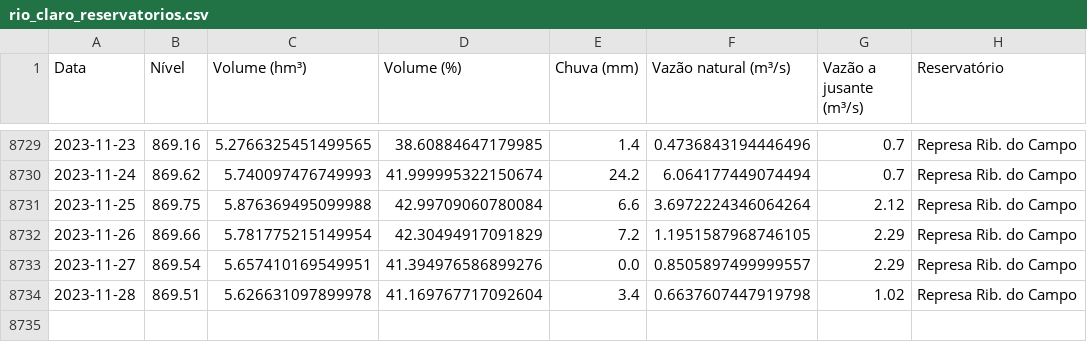
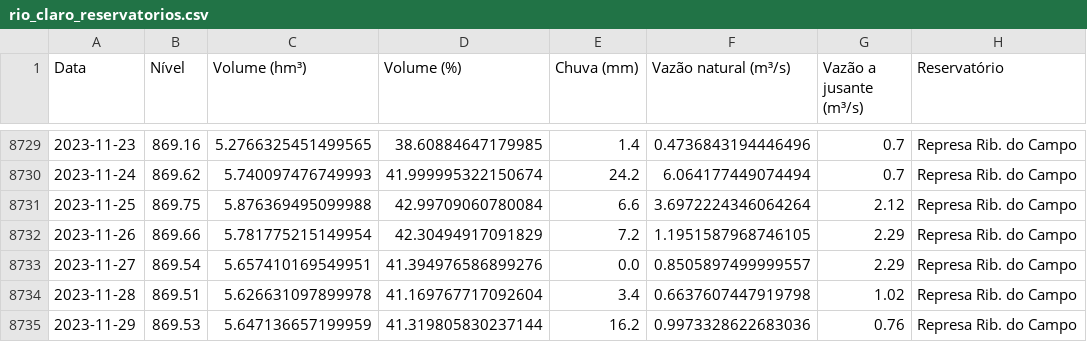
Before and after one commit to GMerencio/sabesp-api, a CSV file: dados/rio_claro_reservatorios.csv, drawn as a sheet; only a part is shown, gaps mark what is left out; the diff names each change by its address in the sheet, - before the commit and + after, or states it on an @@ line.

```diff
--- a/dados/rio_claro_reservatorios.csv
+++ b/dados/rio_claro_reservatorios.csv
+row 8735: 2023-11-29 | 869.53 | 5.647136657199959 | 41.319805830237144 | 16.2 | 0.9973328622683036 | 0.76 | Represa Rib. do Campo
```
Also changed, not shown: dados/alto_tiete.csv, dados/cantareira.csv, 9 other files.
